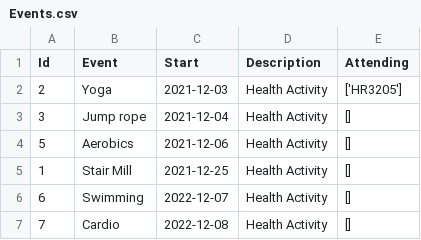
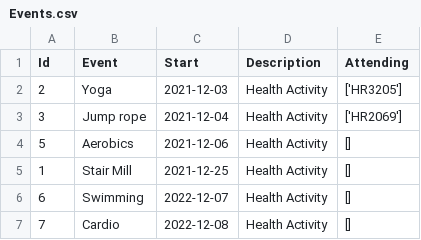
Before and after one commit to abankalarm/DigiMate-Public-EY-GDS-Hackpions-3.0-winning-solution, a CSV file: CSVs/Events.csv, drawn as a sheet.

```diff
--- a/CSVs/Events.csv
+++ b/CSVs/Events.csv
@@ -2,3 +2,3 @@ Id,Event,Start,Description,Attending
 2,Yoga      ,2021-12-03,Health Activity,['HR3205']
-3,Jump rope ,2021-12-04,Health Activity,[]
+3,Jump rope ,2021-12-04,Health Activity,['HR2069']
 5,Aerobics  ,2021-12-06,Health Activity,[]
```
Also changed, not shown: 1 other file.
